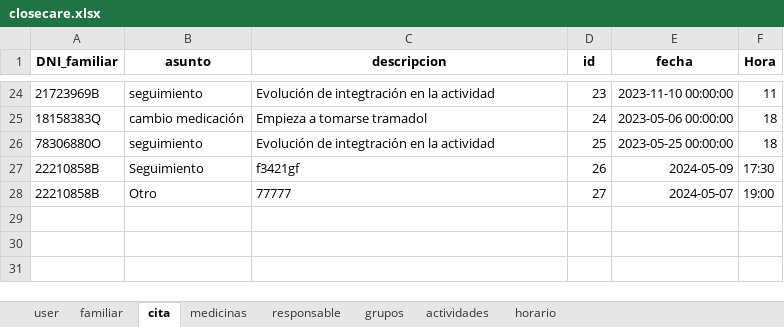
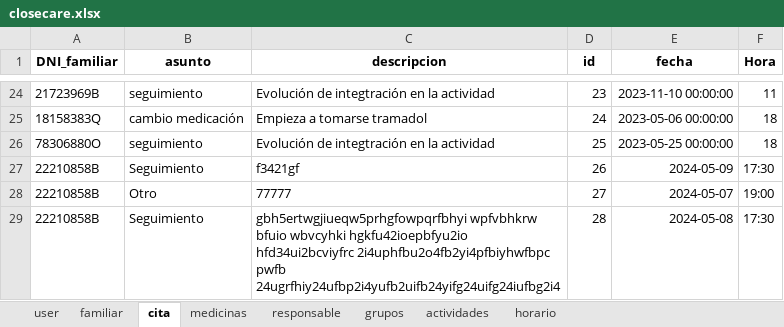
Before and after one commit to closecarefundation/PY-to-APK, an Excel workbook: closecare.xlsx, sheet cita, drawn as a sheet; only a part is shown, gaps mark what is left out; values as stored, in another font and other column widths than the file's, no borders; the diff names each change by its address in the sheet, - before the commit and + after, or states it on an @@ line.

Commit message:
Guardar cita

```diff
--- a/closecare.xlsx (sheet cita)
+++ b/closecare.xlsx (sheet cita)
+row 29: 22210858B | Seguimiento | gbh5ertwgjiueqw5prhgfowpqrfbhyi wpfvbhkrw bfuio wbvcyhki hgkfu42ioepbfyu2io hfd34ui2bcviyfrc 2i4uphfbu2o4fb2yi4pfbiyhwfbpc pwfb 24ugrfhiy24ufbp2i4yufb2uifb24yifg24uifg24iufbg2i4 | 28 | 2024-05-08 | 17:30
```
